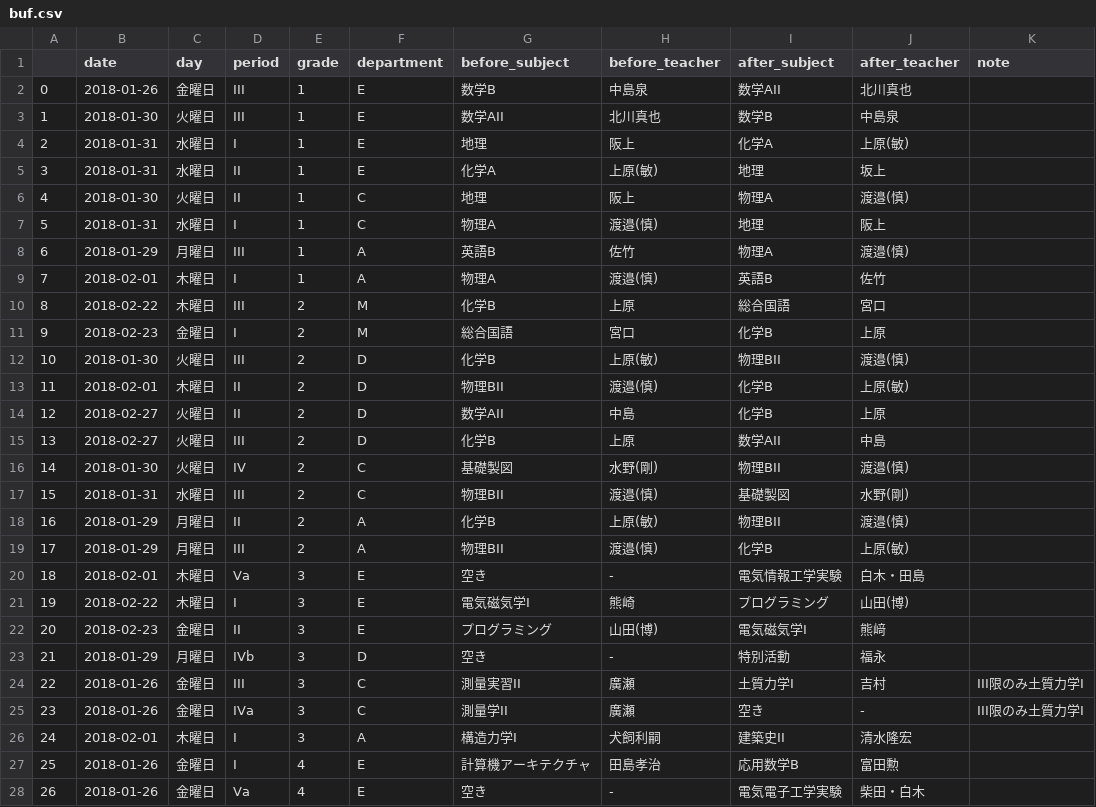
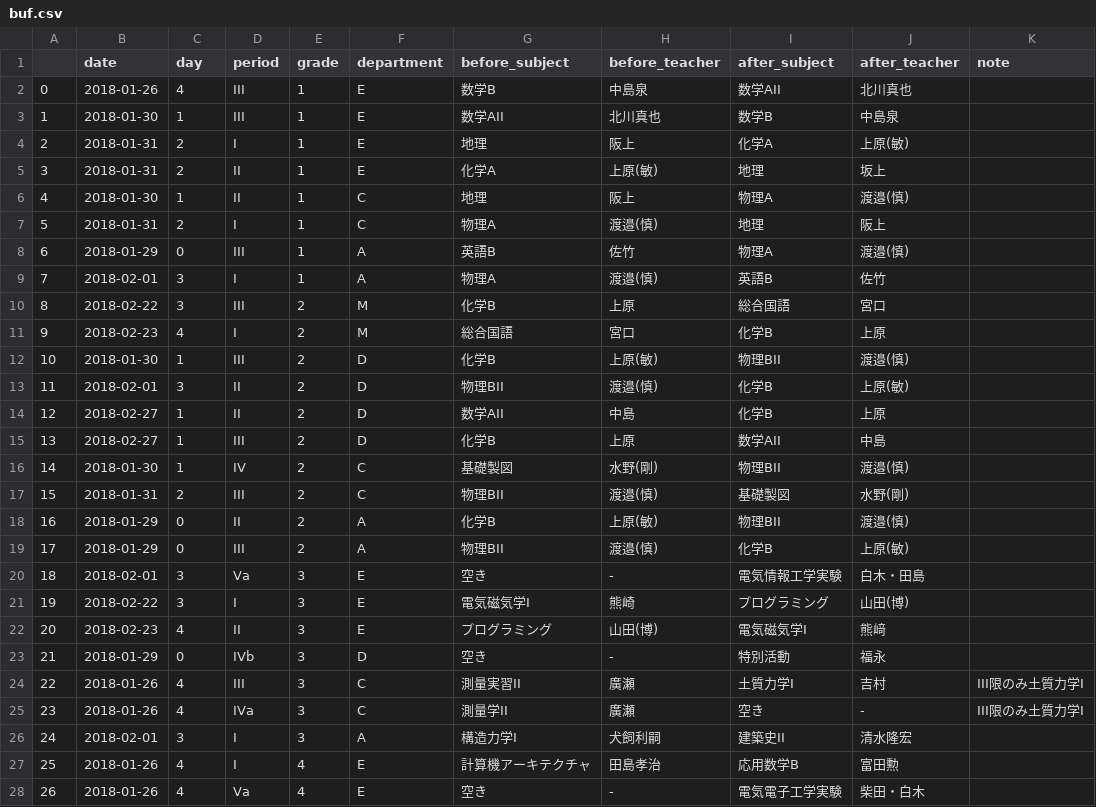
Before and after one commit to lalaso2000/LessonChangeBot, a CSV file: buf.csv, drawn as a sheet; only a part is shown; the diff covers the shown part only.

```diff
--- a/buf.csv
+++ b/buf.csv
@@ -1,28 +1,28 @@
 ,date,day,period,grade,department,before_subject,before_teacher,after_subject,after_teacher,note
-0,2018-01-26,金曜日,III,1,E,数学B,中島泉,数学AII,北川真也,
-1,2018-01-30,火曜日,III,1,E,数学AII,北川真也,数学B,中島泉,
-2,2018-01-31,水曜日,I,1,E,地理,阪上,化学A,上原(敏),
-3,2018-01-31,水曜日,II,1,E,化学A,上原(敏),地理,坂上,
-4,2018-01-30,火曜日,II,1,C,地理,阪上,物理A,渡邉(慎),
-5,2018-01-31,水曜日,I,1,C,物理A,渡邉(慎),地理,阪上,
-6,2018-01-29,月曜日,III,1,A,英語B,佐竹,物理A,渡邉(慎),
-7,2018-02-01,木曜日,I,1,A,物理A,渡邉(慎),英語B,佐竹,
-8,2018-02-22,木曜日,III,2,M,化学B,上原,総合国語,宮口,
-9,2018-02-23,金曜日,I,2,M,総合国語,宮口,化学B,上原,
-10,2018-01-30,火曜日,III,2,D,化学B,上原(敏),物理BII,渡邉(慎),
-11,2018-02-01,木曜日,II,2,D,物理BII,渡邉(慎),化学B,上原(敏),
-12,2018-02-27,火曜日,II,2,D,数学AII,中島,化学B,上原,
-13,2018-02-27,火曜日,III,2,D,化学B,上原,数学AII,中島,
-14,2018-01-30,火曜日,IV,2,C,基礎製図,水野(剛),物理BII,渡邉(慎),
-15,2018-01-31,水曜日,III,2,C,物理BII,渡邉(慎),基礎製図,水野(剛),
-16,2018-01-29,月曜日,II,2,A,化学B,上原(敏),物理BII,渡邉(慎),
-17,2018-01-29,月曜日,III,2,A,物理BII,渡邉(慎),化学B,上原(敏),
-18,2018-02-01,木曜日,Va,3,E,空き,-,電気情報工学実験,白木・田島,
-19,2018-02-22,木曜日,I,3,E,電気磁気学I,熊崎,プログラミング,山田(博),
-20,2018-02-23,金曜日,II,3,E,プログラミング,山田(博),電気磁気学I,熊﨑,
-21,2018-01-29,月曜日,IVb,3,D,空き,-,特別活動,福永,
-22,2018-01-26,金曜日,III,3,C,測量実習II,廣瀬,土質力学I,吉村,III限のみ土質力学I
-23,2018-01-26,金曜日,IVa,3,C,測量学II,廣瀬,空き,-,III限のみ土質力学I
-24,2018-02-01,木曜日,I,3,A,構造力学I,犬飼利嗣,建築史II,清水隆宏,
-25,2018-01-26,金曜日,I,4,E,計算機アーキテクチャ,田島孝治,応用数学B,富田勲,
-26,2018-01-26,金曜日,Va,4,E,空き,-,電気電子工学実験,柴田・白木,
+0,2018-01-26,4,III,1,E,数学B,中島泉,数学AII,北川真也,
+1,2018-01-30,1,III,1,E,数学AII,北川真也,数学B,中島泉,
+2,2018-01-31,2,I,1,E,地理,阪上,化学A,上原(敏),
+3,2018-01-31,2,II,1,E,化学A,上原(敏),地理,坂上,
+4,2018-01-30,1,II,1,C,地理,阪上,物理A,渡邉(慎),
+5,2018-01-31,2,I,1,C,物理A,渡邉(慎),地理,阪上,
+6,2018-01-29,0,III,1,A,英語B,佐竹,物理A,渡邉(慎),
+7,2018-02-01,3,I,1,A,物理A,渡邉(慎),英語B,佐竹,
+8,2018-02-22,3,III,2,M,化学B,上原,総合国語,宮口,
+9,2018-02-23,4,I,2,M,総合国語,宮口,化学B,上原,
+10,2018-01-30,1,III,2,D,化学B,上原(敏),物理BII,渡邉(慎),
+11,2018-02-01,3,II,2,D,物理BII,渡邉(慎),化学B,上原(敏),
+12,2018-02-27,1,II,2,D,数学AII,中島,化学B,上原,
+13,2018-02-27,1,III,2,D,化学B,上原,数学AII,中島,
+14,2018-01-30,1,IV,2,C,基礎製図,水野(剛),物理BII,渡邉(慎),
+15,2018-01-31,2,III,2,C,物理BII,渡邉(慎),基礎製図,水野(剛),
+16,2018-01-29,0,II,2,A,化学B,上原(敏),物理BII,渡邉(慎),
+17,2018-01-29,0,III,2,A,物理BII,渡邉(慎),化学B,上原(敏),
+18,2018-02-01,3,Va,3,E,空き,-,電気情報工学実験,白木・田島,
+19,2018-02-22,3,I,3,E,電気磁気学I,熊崎,プログラミング,山田(博),
+20,2018-02-23,4,II,3,E,プログラミング,山田(博),電気磁気学I,熊﨑,
+21,2018-01-29,0,IVb,3,D,空き,-,特別活動,福永,
+22,2018-01-26,4,III,3,C,測量実習II,廣瀬,土質力学I,吉村,III限のみ土質力学I
+23,2018-01-26,4,IVa,3,C,測量学II,廣瀬,空き,-,III限のみ土質力学I
+24,2018-02-01,3,I,3,A,構造力学I,犬飼利嗣,建築史II,清水隆宏,
+25,2018-01-26,4,I,4,E,計算機アーキテクチャ,田島孝治,応用数学B,富田勲,
+26,2018-01-26,4,Va,4,E,空き,-,電気電子工学実験,柴田・白木,
```
Also changed, not shown: 22 edited cells elsewhere in this file, 1 other file.
